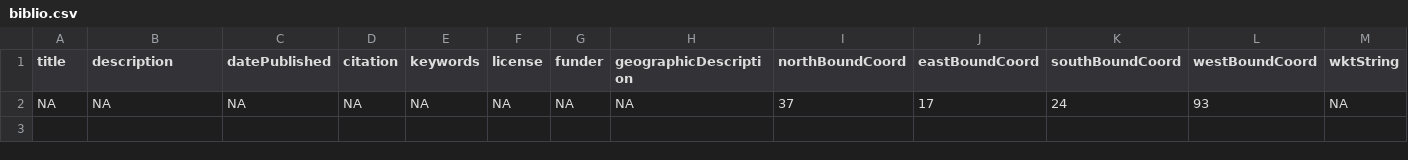
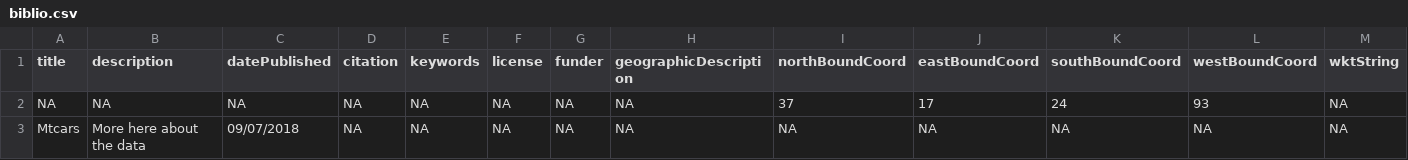
Before and after one commit to doomlab/data-dictionary, a CSV file: erin/data/metadata/biblio.csv, drawn as a sheet; only a part is shown; rows hold the shown columns only; the diff names each change by its address in the sheet, - before the commit and + after, or states it on an @@ line.

```diff
--- a/erin/data/metadata/biblio.csv
+++ b/erin/data/metadata/biblio.csv
+row 3: Mtcars | More here about the data | 09/07/2018 | NA | NA | NA | NA | NA | NA | NA | NA | NA | NA
```
Also changed, not shown: erin/data/metadata/attributes.csv, 3 other files.
